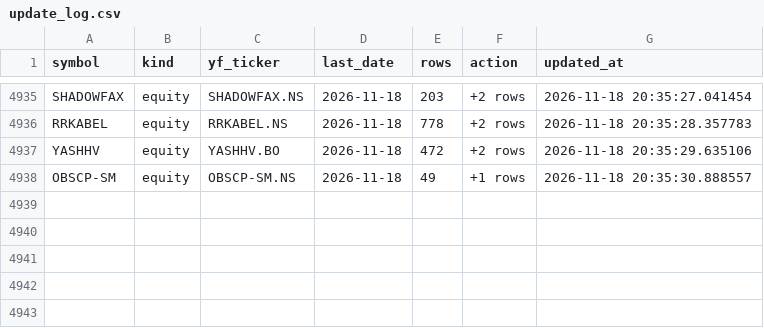
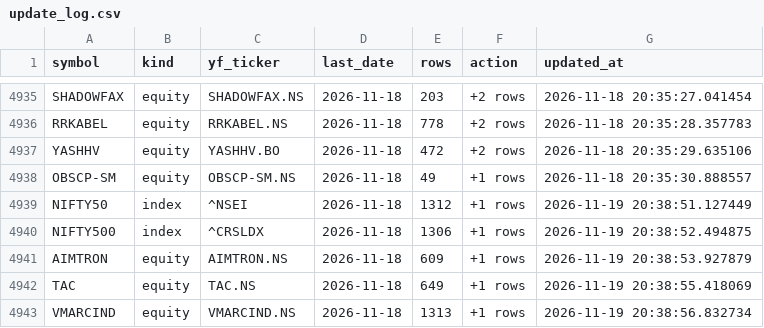
Before and after one commit to bashiransarimaximo/BashirStockAnalysis, a CSV file: market_data/metadata/update_log.csv, drawn as a sheet; only a part is shown, gaps mark what is left out; the diff names each change by its address in the sheet, - before the commit and + after, or states it on an @@ line.

```diff
--- a/market_data/metadata/update_log.csv
+++ b/market_data/metadata/update_log.csv
+row 4939: NIFTY50 | index | ^NSEI | 2026-11-18 | 1312 | +1 rows | 2026-11-19 20:38:51.127449
+row 4940: NIFTY500 | index | ^CRSLDX | 2026-11-18 | 1306 | +1 rows | 2026-11-19 20:38:52.494875
+row 4941: AIMTRON | equity | AIMTRON.NS | 2026-11-18 | 609 | +1 rows | 2026-11-19 20:38:53.927879
+row 4942: TAC | equity | TAC.NS | 2026-11-18 | 649 | +1 rows | 2026-11-19 20:38:55.418069
+row 4943: VMARCIND | equity | VMARCIND.NS | 2026-11-18 | 1313 | +1 rows | 2026-11-19 20:38:56.832734
```
Also changed, not shown: market_data/raw/equity/VMARCIND.csv, market_data/ta/equity/AIMTRON_TA.csv, 9 other files.
